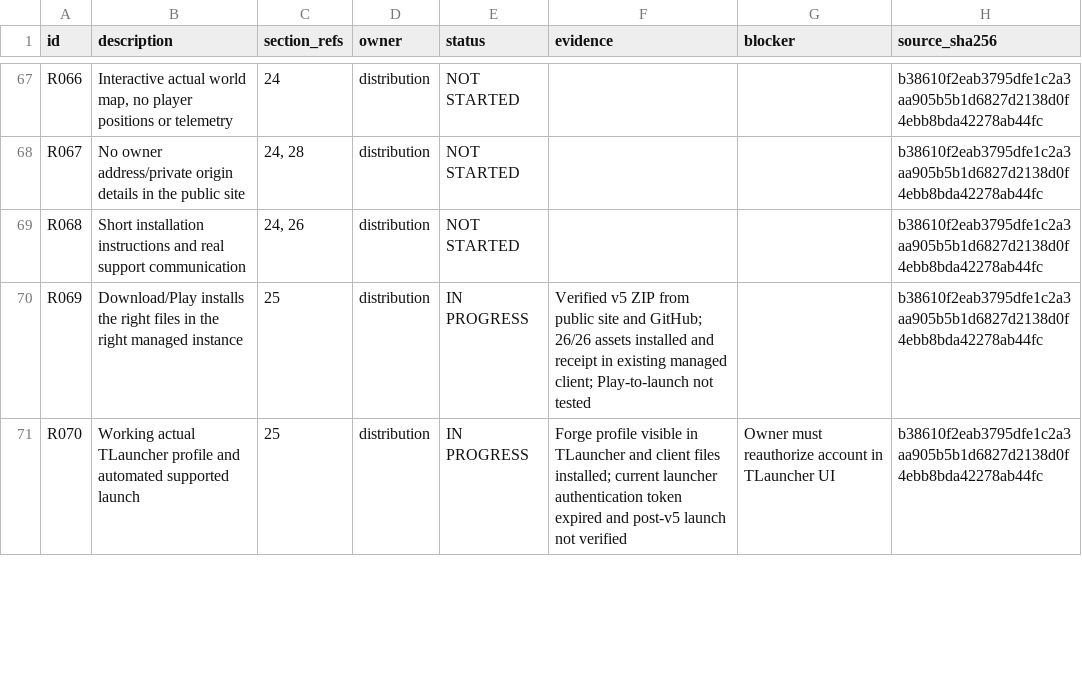
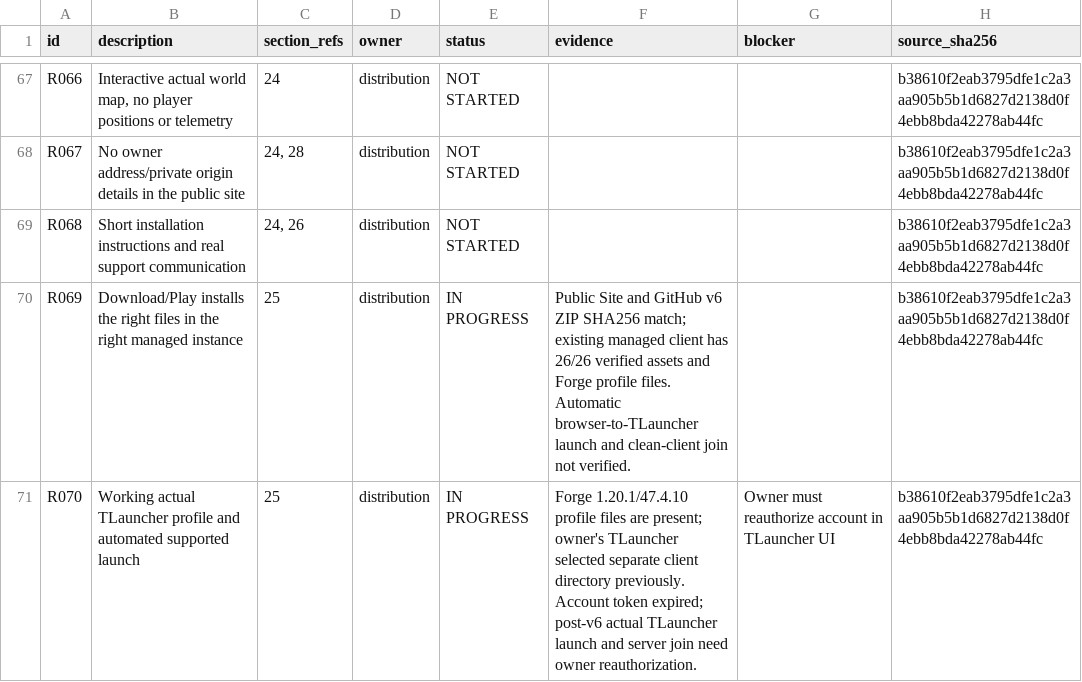
Before and after one commit to Dan23-lok/posle-minecraft-server, a CSV file: docs/REQUIREMENTS.csv, drawn as a sheet; only a part is shown, gaps mark what is left out; the diff covers the shown part only.

Commit message:
Record verified backup, site, and Earth stage status

```diff
--- a/docs/REQUIREMENTS.csv
+++ b/docs/REQUIREMENTS.csv
@@ -69,3 +69,3 @@ R067,No owner address/private origin details in the public site,"24, 28",distrib
 R068,Short installation instructions and real support communication,"24, 26",distribution,NOT STARTED,,,b38610f2eab3795dfe1c2a3aa905b5b1d6827d2138d0f4ebb8bda42278ab44fc
-R069,Download/Play installs the right files in the right managed instance,25,distribution,IN PROGRESS,Verified v5 ZIP from public site and GitHub; 26/26 assets installed and receipt in existing managed client; Play-to-launch not tested,,b38610f2eab3795dfe1c2a3aa905b5b1d6827d2138d0f4ebb8bda42278ab44fc
-R070,Working actual TLauncher profile and automated supported launch,25,distribution,IN PROGRESS,Forge profile visible in TLauncher and client files installed; current launcher authentication token expired and post-v5 launch not verified,Owner must reauthorize account in TLauncher UI,b38610f2eab3795dfe1c2a3aa905b5b1d6827d2138d0f4ebb8bda42278ab44fc
+R069,Download/Play installs the right files in the right managed instance,25,distribution,IN PROGRESS,Public Site and GitHub v6 ZIP SHA256 match; existing managed client has 26/26 verified assets and Forge profile files. Automatic browser-to-TLauncher launch and clean-client join not verified.,,b38610f2eab3795dfe1c2a3aa905b5b1d6827d2138d0f4ebb8bda42278ab44fc
+R070,Working actual TLauncher profile and automated supported launch,25,distribution,IN PROGRESS,Forge 1.20.1/47.4.10 profile files are present; owner's TLauncher selected separate client directory previously. Account token expired; post-v6 actual TLauncher launch and server join need owner reauthorization.,Owner must reauthorize account in TLauncher UI,b38610f2eab3795dfe1c2a3aa905b5b1d6827d2138d0f4ebb8bda42278ab44fc
```
Also changed, not shown: 7 edited cells elsewhere in this file, 2 other files.
